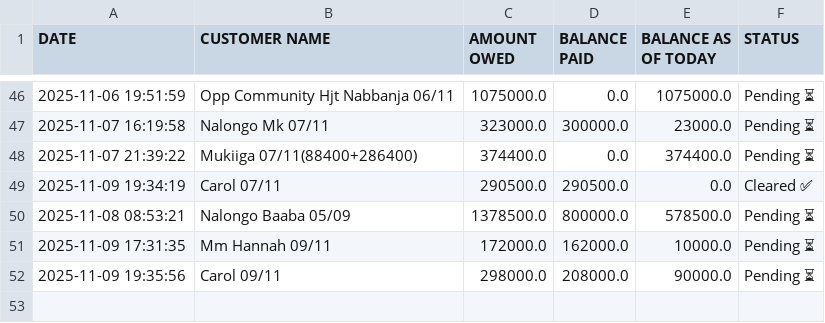
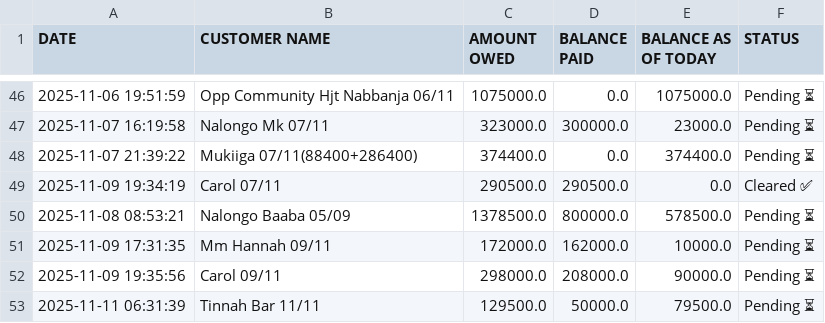
Before and after one commit to peter4652k/debttracker, a CSV file: data/customers.csv, drawn as a sheet; only a part is shown, gaps mark what is left out.

Commit message:
Update customers.csv from Streamlit app

```diff
--- a/data/customers.csv
+++ b/data/customers.csv
@@ -52 +52,2 @@ DATE,CUSTOMER NAME,AMOUNT OWED,BALANCE PAID,BALANCE AS OF TODAY,STATUS
 2025-11-09 19:35:56,Carol 09/11,298000.0,208000.0,90000.0,Pending ⏳
+2025-11-11 06:31:39,Tinnah Bar 11/11,129500.0,50000.0,79500.0,Pending ⏳
```
